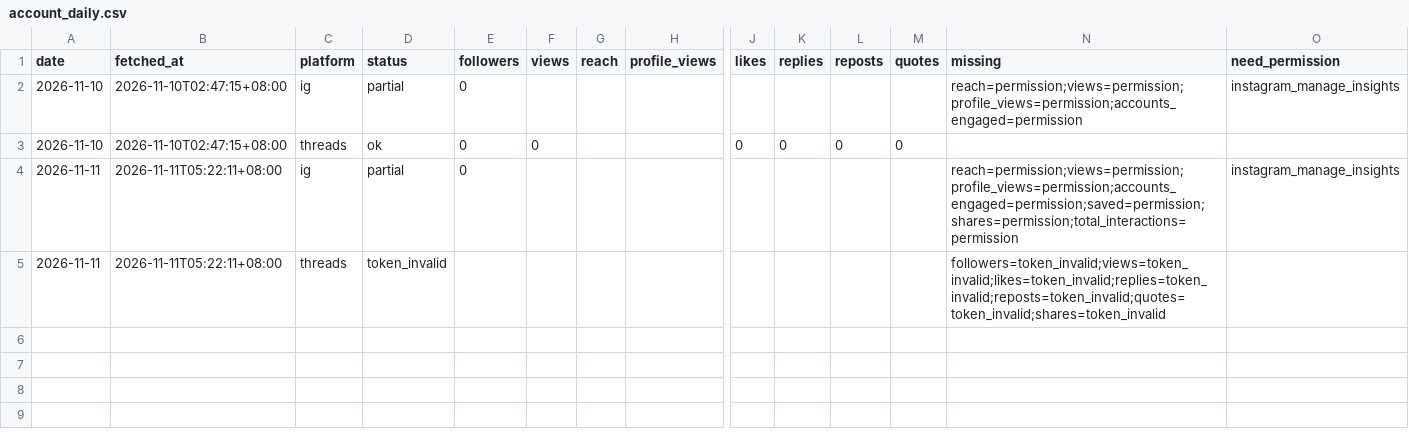
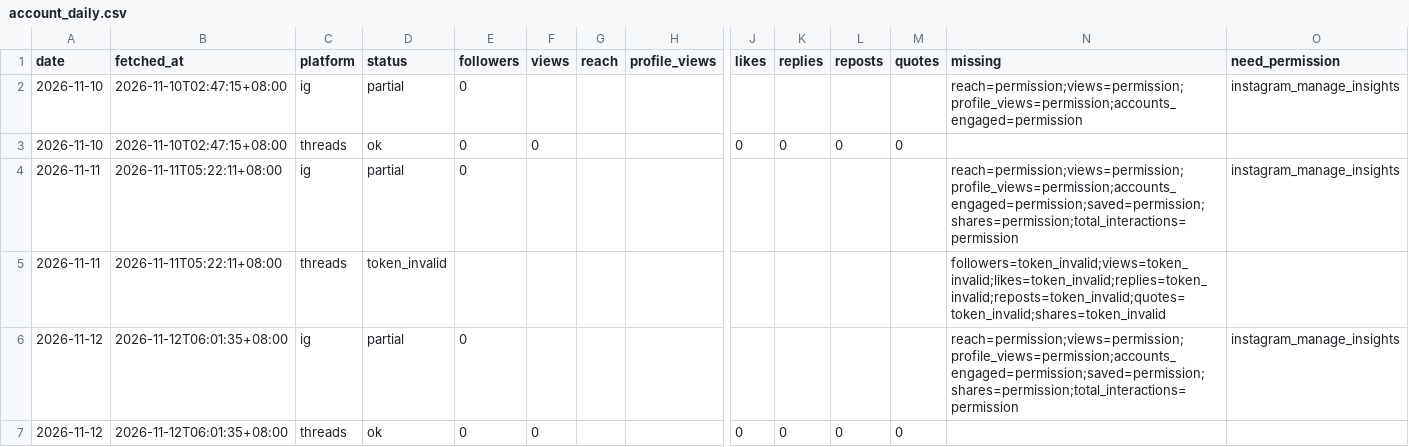
Before and after one commit to MiaoZiKe/tw-rotation, a CSV file: docs/marketing/channels/healing/state/insights/account_daily.csv, drawn as a sheet; only a part is shown, gaps mark what is left out; rows hold the shown columns only; the diff names each change by its address in the sheet, - before the commit and + after, or states it on an @@ line.

```diff
--- a/docs/marketing/channels/healing/state/insights/account_daily.csv
+++ b/docs/marketing/channels/healing/state/insights/account_daily.csv
+row 6: 2026-11-12 | 2026-11-12T06:01:35+08:00 | ig | partial | 0 |  |  |  |  |  |  |  | reach=permission;views=permission;profile_views=permission;accounts_engaged=permission;saved=permission;shares=permission;total_interactions=permission | instagram_manage_insights
+row 7: 2026-11-12 | 2026-11-12T06:01:35+08:00 | threads | ok | 0 | 0 |  |  | 0 | 0 | 0 | 0
```
Also changed, not shown: docs/marketing/channels/healing/state/insights/posts_daily.csv, 1 other file.
